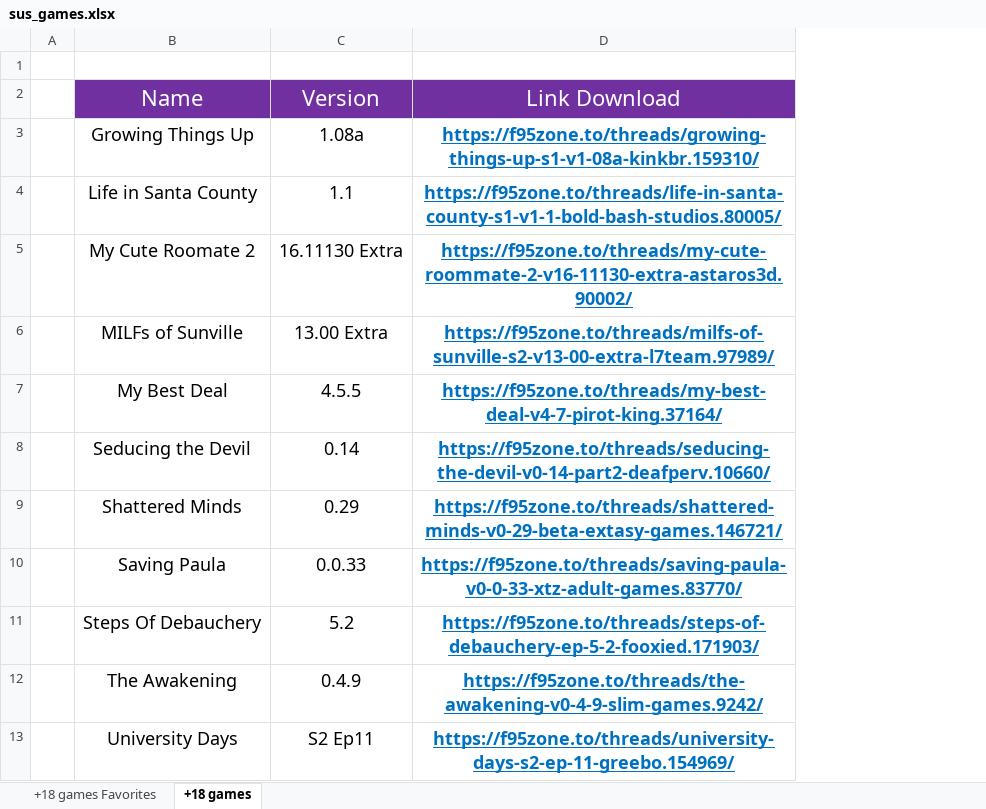
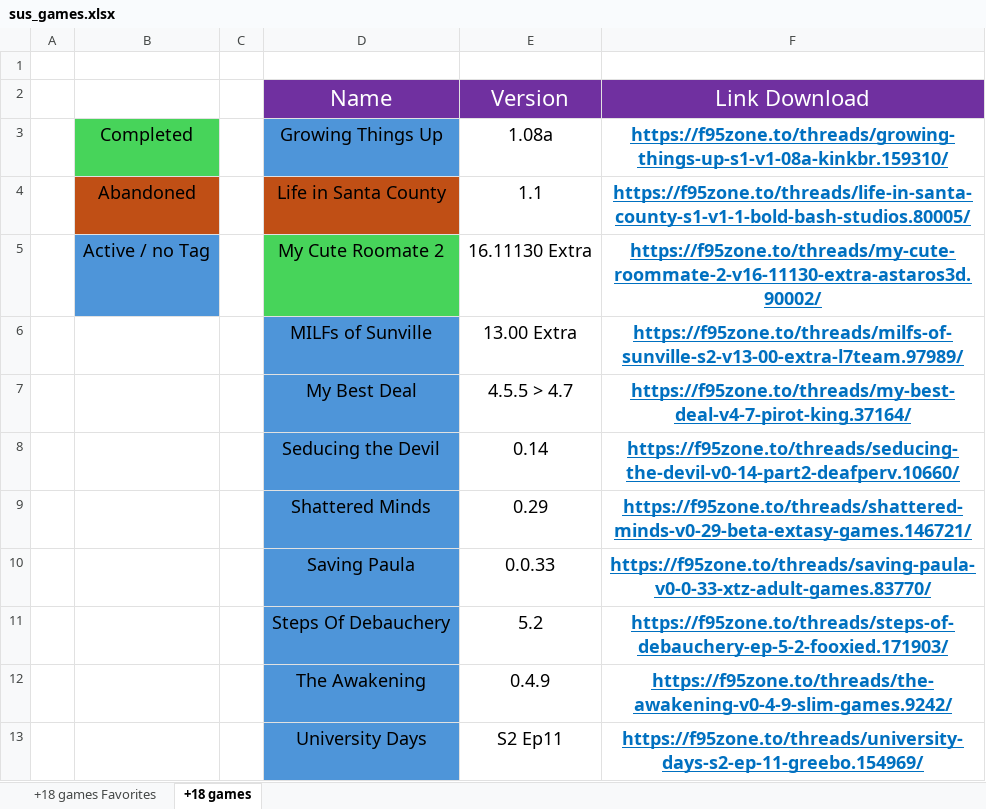
Before and after one commit to choukpop/choukpop-games-saves, an Excel workbook: Utility Apps/sus_games.xlsx, sheet +18 games, drawn as a sheet; values as stored, in another font and other column widths than the file's, no borders; addresses are those after the commit; the diff names each change by its address in the sheet, - before the commit and + after, or states it on an @@ line.

```diff
--- a/Utility Apps/sus_games.xlsx (sheet +18 games)
+++ b/Utility Apps/sus_games.xlsx (sheet +18 games)
+column B, rows 3-5: Completed | Abandoned | Active / no Tag
+column C, empty
-D3 fill: none
+D3 fill: #4E95D9
-D4 fill: none
+D4 fill: #C04F15
-D5 fill: none
+D5 fill: #47D45A
-D6:D13 fill: none
+D6:D13 fill: #4E95D9
-E7: 4.5.5
+E7: 4.5.5 > 4.7
```
Also changed, not shown: sheet +18 games Favorites, 9 other files.
